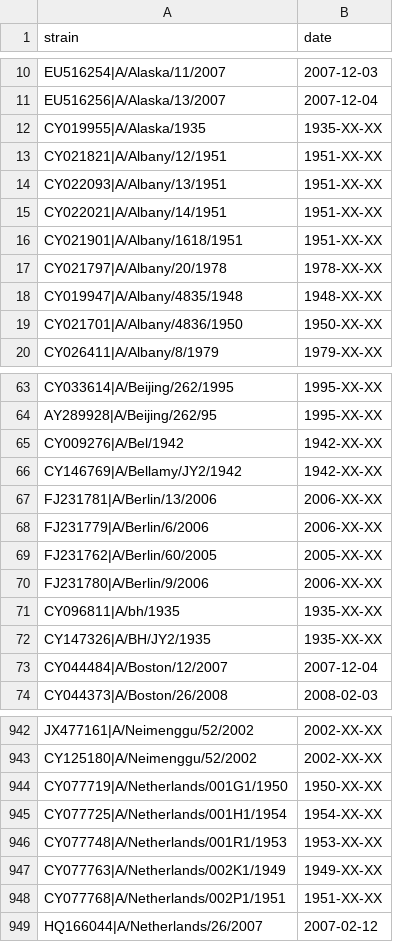
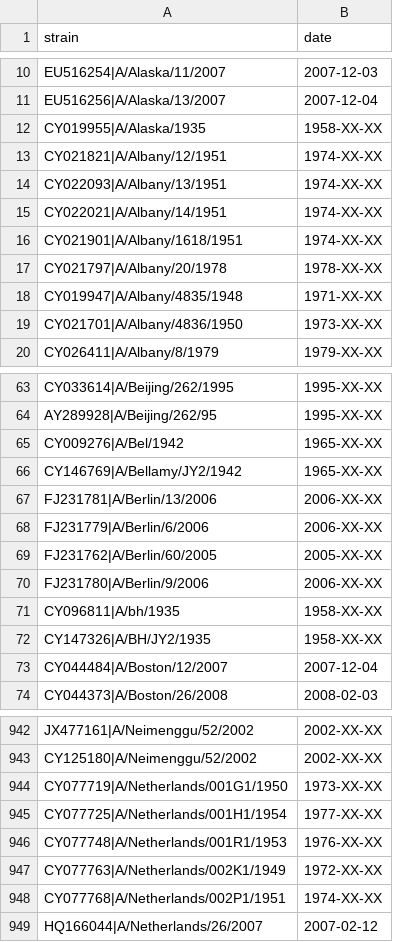
Before and after one commit to gboyle2/spatial_coupling, a TSV file: influenza-ha/data/metadata.tsv, drawn as a sheet; only a part is shown, gaps mark what is left out; the diff covers the shown part only.

```diff
--- a/influenza-ha/data/metadata.tsv
+++ b/influenza-ha/data/metadata.tsv
@@ -11,10 +11,10 @@ EU516254|A/Alaska/11/2007	2007-12-03
 EU516256|A/Alaska/13/2007	2007-12-04
-CY019955|A/Alaska/1935	1935-XX-XX
-CY021821|A/Albany/12/1951	1951-XX-XX
-CY022093|A/Albany/13/1951	1951-XX-XX
-CY022021|A/Albany/14/1951	1951-XX-XX
-CY021901|A/Albany/1618/1951	1951-XX-XX
+CY019955|A/Alaska/1935	1958-XX-XX
+CY021821|A/Albany/12/1951	1974-XX-XX
+CY022093|A/Albany/13/1951	1974-XX-XX
+CY022021|A/Albany/14/1951	1974-XX-XX
+CY021901|A/Albany/1618/1951	1974-XX-XX
 CY021797|A/Albany/20/1978	1978-XX-XX
-CY019947|A/Albany/4835/1948	1948-XX-XX
-CY021701|A/Albany/4836/1950	1950-XX-XX
+CY019947|A/Albany/4835/1948	1971-XX-XX
+CY021701|A/Albany/4836/1950	1973-XX-XX
 CY026411|A/Albany/8/1979	1979-XX-XX
@@ -64,4 +64,4 @@ CY033614|A/Beijing/262/1995	1995-XX-XX
 AY289928|A/Beijing/262/95	1995-XX-XX
-CY009276|A/Bel/1942	1942-XX-XX
-CY146769|A/Bellamy/JY2/1942	1942-XX-XX
+CY009276|A/Bel/1942	1965-XX-XX
+CY146769|A/Bellamy/JY2/1942	1965-XX-XX
 FJ231781|A/Berlin/13/2006	2006-XX-XX
@@ -70,4 +70,4 @@ FJ231762|A/Berlin/60/2005	2005-XX-XX
 FJ231780|A/Berlin/9/2006	2006-XX-XX
-CY096811|A/bh/1935	1935-XX-XX
-CY147326|A/BH/JY2/1935	1935-XX-XX
+CY096811|A/bh/1935	1958-XX-XX
+CY147326|A/BH/JY2/1935	1958-XX-XX
 CY044484|A/Boston/12/2007	2007-12-04
@@ -943,7 +943,7 @@ JX477161|A/Neimenggu/52/2002	2002-XX-XX
 CY125180|A/Neimenggu/52/2002	2002-XX-XX
-CY077719|A/Netherlands/001G1/1950	1950-XX-XX
-CY077725|A/Netherlands/001H1/1954	1954-XX-XX
-CY077748|A/Netherlands/001R1/1953	1953-XX-XX
-CY077763|A/Netherlands/002K1/1949	1949-XX-XX
-CY077768|A/Netherlands/002P1/1951	1951-XX-XX
+CY077719|A/Netherlands/001G1/1950	1973-XX-XX
+CY077725|A/Netherlands/001H1/1954	1977-XX-XX
+CY077748|A/Netherlands/001R1/1953	1976-XX-XX
+CY077763|A/Netherlands/002K1/1949	1972-XX-XX
+CY077768|A/Netherlands/002P1/1951	1974-XX-XX
 HQ166044|A/Netherlands/26/2007	2007-02-12
```
Also changed, not shown: 79 edited cells elsewhere in this file, 20 other files.
